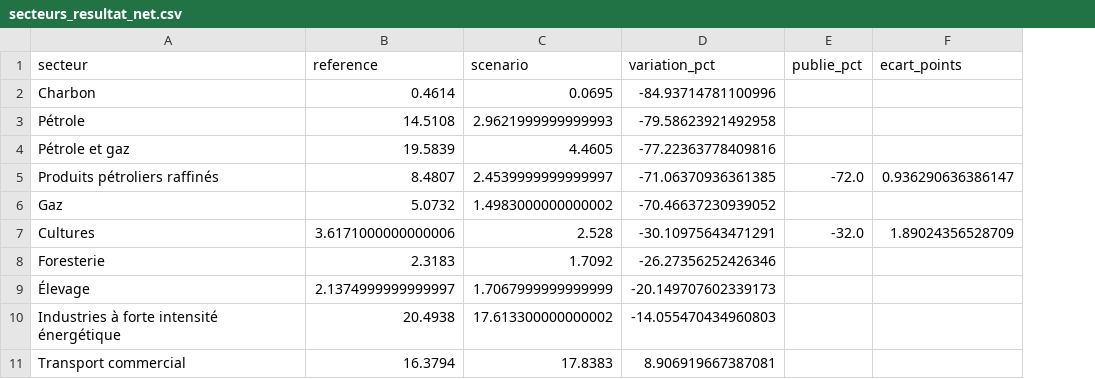
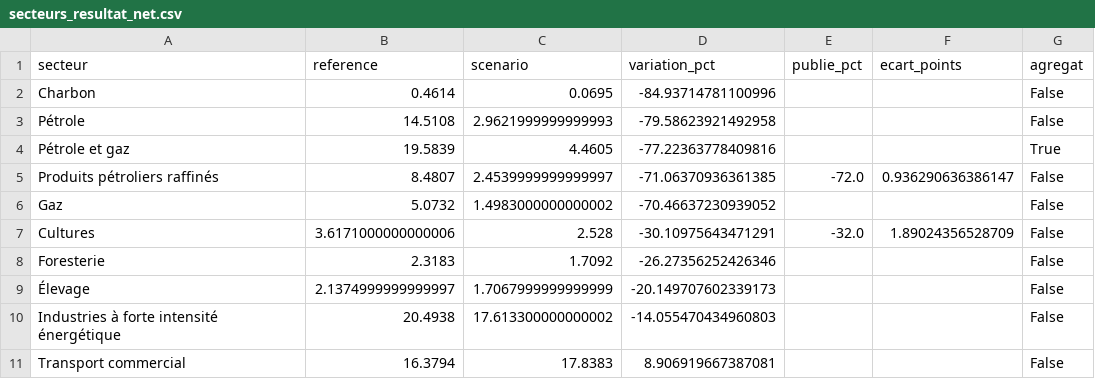
Before and after one commit to Guilou001/25-scenario-climatique-bsif, a CSV file: results/secteurs_resultat_net.csv, drawn as a sheet; the diff names each change by its address in the sheet, - before the commit and + after, or states it on an @@ line.

```diff
--- a/results/secteurs_resultat_net.csv
+++ b/results/secteurs_resultat_net.csv
+column G (agregat), rows 2-11: False | False | True | False | False | False | False | False | False | False
```
Also changed, not shown: results/inversion_merton.csv, results/inversion_merton_robustesse.csv, 25 other files.
